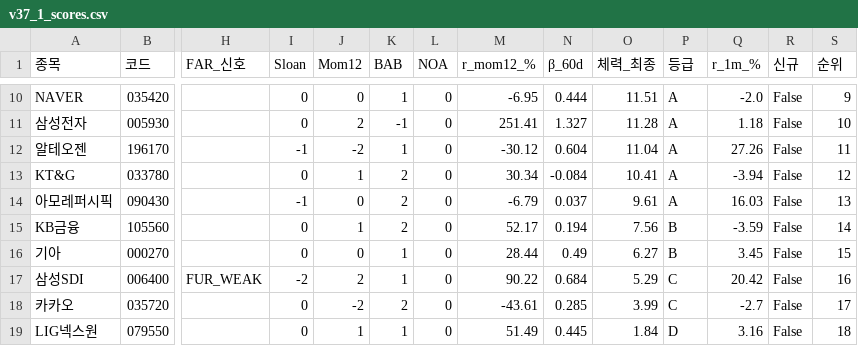
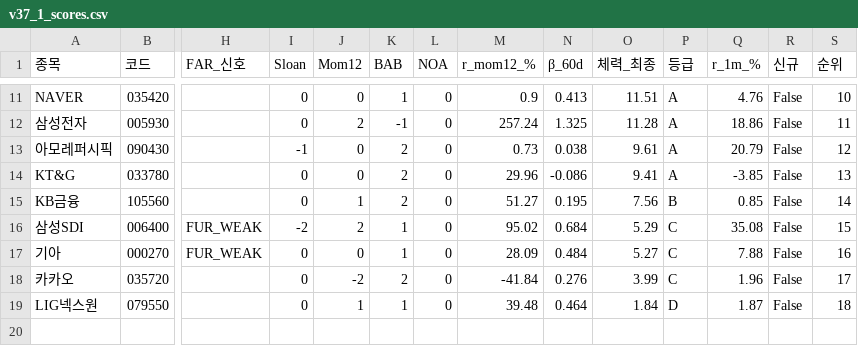
Before and after one commit to luminae21-source/jinwoo-quant-auto, a CSV file: docs/v37_1_scores.csv, drawn as a sheet; only a part is shown, gaps mark what is left out; removed rows and columns are numbered as before the commit, all else as after; rows hold the shown columns only; the diff covers the shown part only; the diff names each change by its address in the sheet, - before the commit and + after, or states it on an @@ line.

```diff
--- a/docs/v37_1_scores.csv
+++ b/docs/v37_1_scores.csv
-M11 (r_mom12_%): -6.95
+M11 (r_mom12_%): 0.9
-N11 (β_60d): 0.444
+N11 (β_60d): 0.413
-Q11 (r_1m_%): -2.0
+Q11 (r_1m_%): 4.76
-S11 (순위): 9
+S11 (순위): 10
-M12 (r_mom12_%): 251.41
+M12 (r_mom12_%): 257.24
-N12 (β_60d): 1.327
+N12 (β_60d): 1.325
-Q12 (r_1m_%): 1.18
+Q12 (r_1m_%): 18.86
-S12 (순위): 10
+S12 (순위): 11
-row 12: 알테오젠 | 196170 |  | -1 | -2 | 1 | 0 | -30.12 | 0.604 | 11.04 | A | 27.26 | False | 11
-row 13: KT&G | 033780 |  | 0 | 1 | 2 | 0 | 30.34 | -0.084 | 10.41 | A | -3.94 | False | 12
-M13 (r_mom12_%): -6.79
+M13 (r_mom12_%): 0.73
-N13 (β_60d): 0.037
+N13 (β_60d): 0.038
-Q13 (r_1m_%): 16.03
+Q13 (r_1m_%): 20.79
-S13 (순위): 13
+S13 (순위): 12
+row 14: KT&G | 033780 |  | 0 | 0 | 2 | 0 | 29.96 | -0.086 | 9.41 | A | -3.85 | False | 13
-M15 (r_mom12_%): 52.17
+M15 (r_mom12_%): 51.27
-N15 (β_60d): 0.194
+N15 (β_60d): 0.195
-Q15 (r_1m_%): -3.59
+Q15 (r_1m_%): 0.85
-row 16: 기아 | 000270 |  | 0 | 0 | 1 | 0 | 28.44 | 0.49 | 6.27 | B | 3.45 | False | 15
-M16 (r_mom12_%): 90.22
+M16 (r_mom12_%): 95.02
-Q16 (r_1m_%): 20.42
+Q16 (r_1m_%): 35.08
-S16 (순위): 16
+S16 (순위): 15
+row 17: 기아 | 000270 | FUR_WEAK | 0 | 0 | 1 | 0 | 28.09 | 0.484 | 5.27 | C | 7.88 | False | 16
-M18 (r_mom12_%): -43.61
+M18 (r_mom12_%): -41.84
-N18 (β_60d): 0.285
+N18 (β_60d): 0.276
-Q18 (r_1m_%): -2.7
+Q18 (r_1m_%): 1.96
-M19 (r_mom12_%): 51.49
+M19 (r_mom12_%): 39.48
-N19 (β_60d): 0.445
+N19 (β_60d): 0.464
-Q19 (r_1m_%): 3.16
+Q19 (r_1m_%): 1.87
```
Also changed, not shown: 2 added rows, 1 removed row and 27 edited cells elsewhere in this file, docs/overlay_scores.csv, docs/v36_scores_latest.csv, 10 other files.
